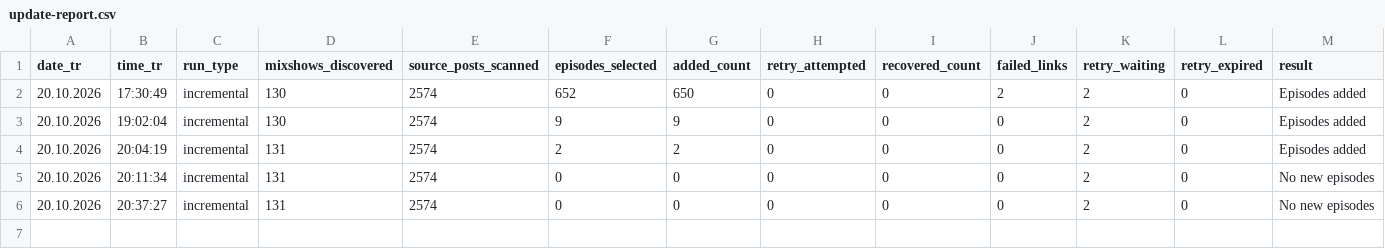
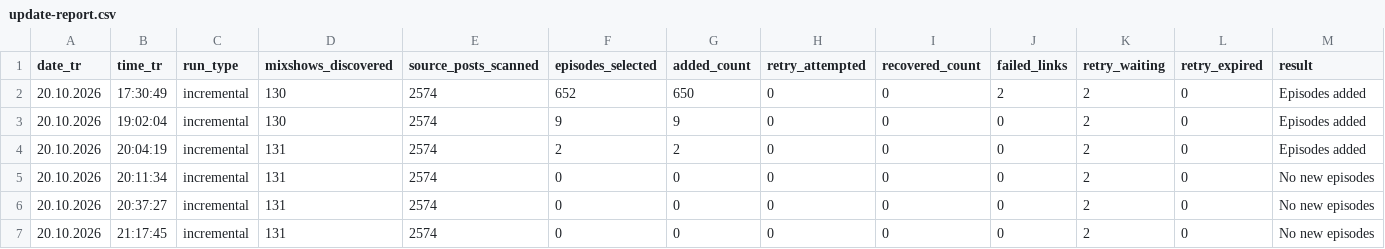
Before and after one commit to kuafor41/bestDJs, a CSV file: data/update-report.csv, drawn as a sheet; only a part is shown; rows hold the shown columns only; the diff names each change by its address in the sheet, - before the commit and + after, or states it on an @@ line.

```diff
--- a/data/update-report.csv
+++ b/data/update-report.csv
+row 7: 20.10.2026 | 21:17:45 | incremental | 131 | 2574 | 0 | 0 | 0 | 0 | 0 | 2 | 0 | No new episodes
```
Also changed, not shown: data/retry-queue.csv, data/show-inventory.csv, 2 other files.
